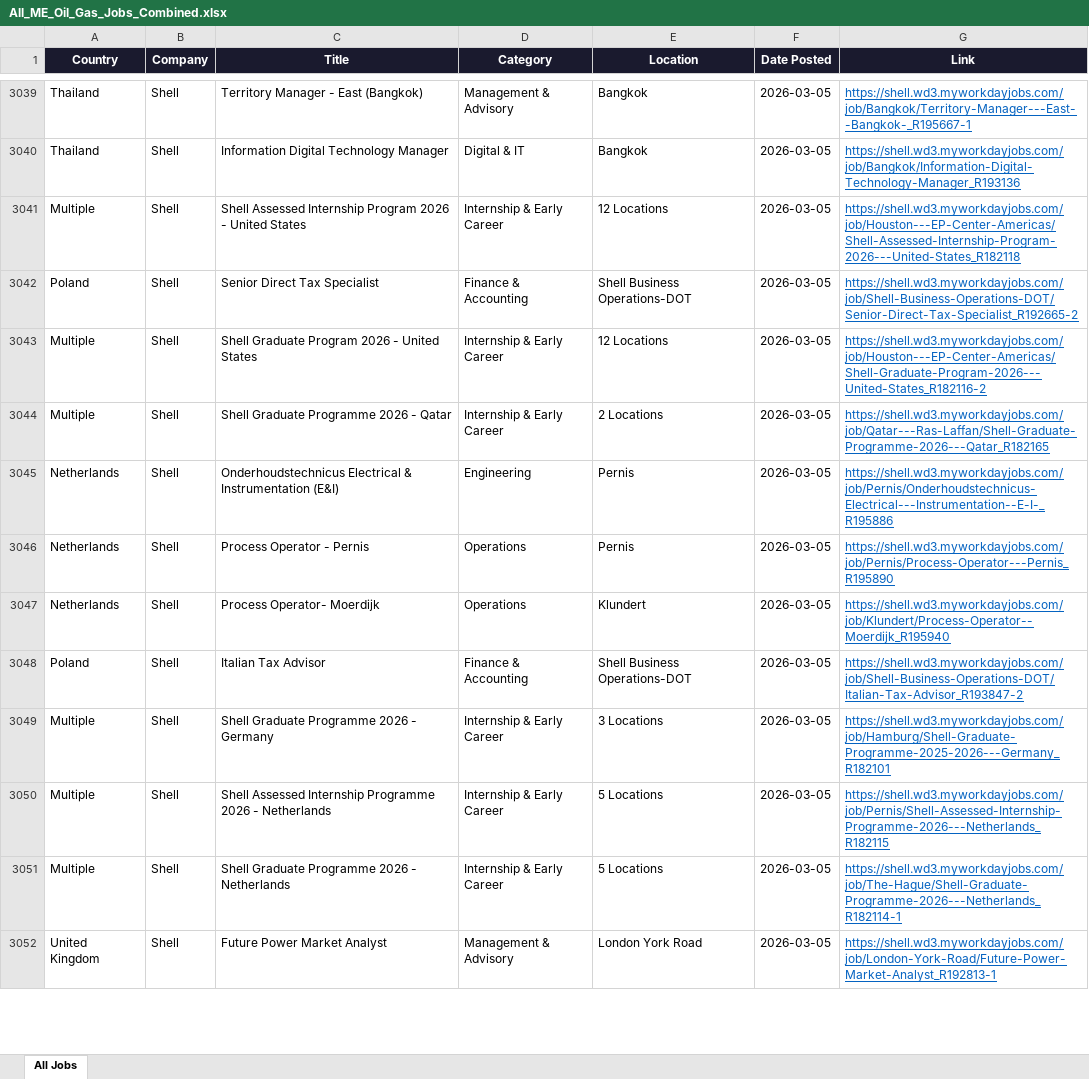
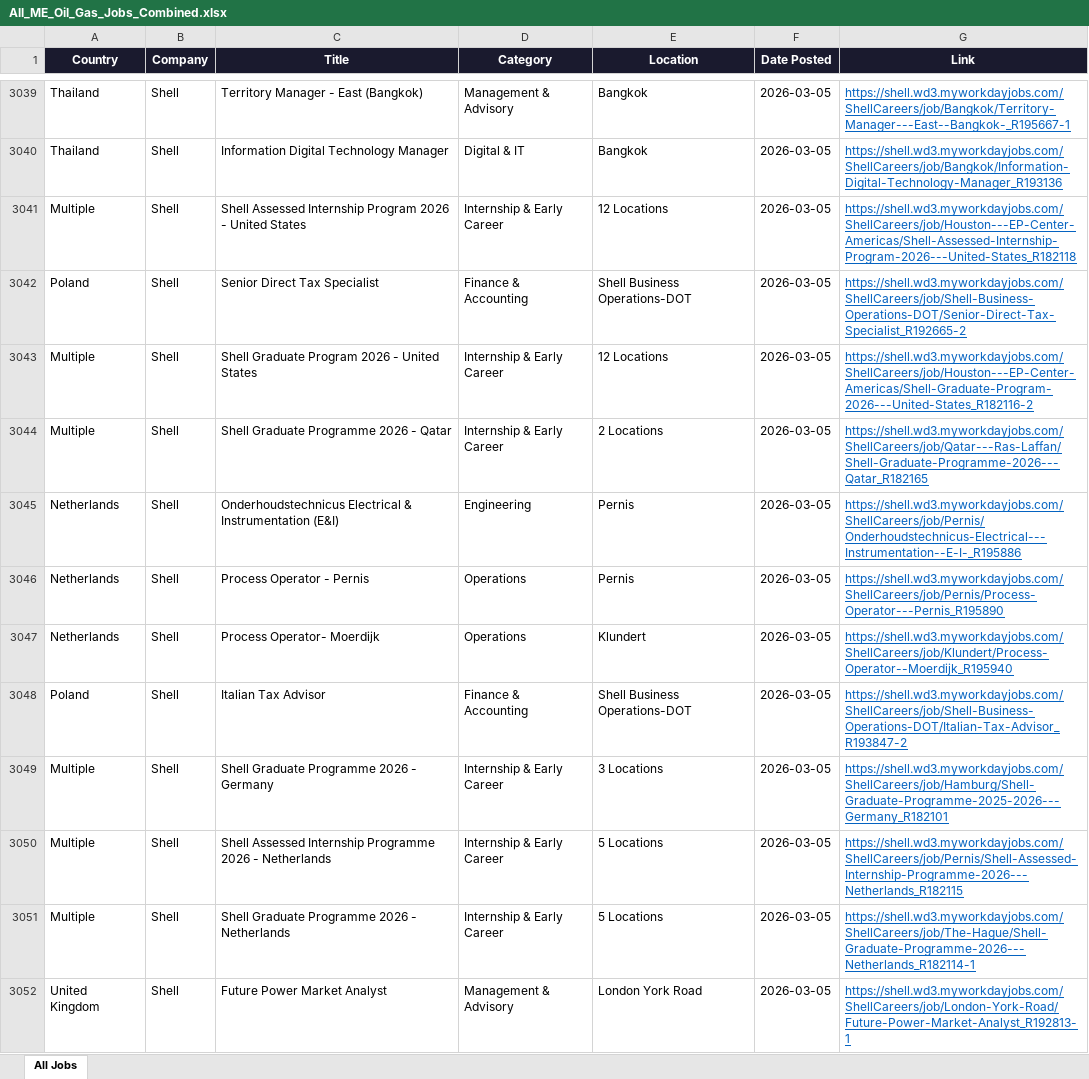
Before and after one commit to illeh69/KerjaAI-oil-gas-me, an Excel workbook: All_ME_Oil_Gas_Jobs_Combined.xlsx, sheet All Jobs, drawn as a sheet; only a part is shown, gaps mark what is left out; values as stored, in another font and other column widths than the file's, no borders; the diff covers the shown part only; the diff names each change by its address in the sheet, - before the commit and + after, or states it on an @@ line.

```diff
--- a/All_ME_Oil_Gas_Jobs_Combined.xlsx (sheet All Jobs)
+++ b/All_ME_Oil_Gas_Jobs_Combined.xlsx (sheet All Jobs)
-G3039 (Link): https://shell.wd3.myworkdayjobs.com/job/Bangkok/Territory-Manager---East--Bangkok-_R195667-1
+G3039 (Link): https://shell.wd3.myworkdayjobs.com/ShellCareers/job/Bangkok/Territory-Manager---East--Bangkok-_R195667-1
-G3040 (Link): https://shell.wd3.myworkdayjobs.com/job/Bangkok/Information-Digital-Technology-Manager_R193136
+G3040 (Link): https://shell.wd3.myworkdayjobs.com/ShellCareers/job/Bangkok/Information-Digital-Technology-Manager_R193136
-G3041 (Link): https://shell.wd3.myworkdayjobs.com/job/Houston---EP-Center-Americas/Shell-Assessed-Internship-Program-2026---United-States_R182118
+G3041 (Link): https://shell.wd3.myworkdayjobs.com/ShellCareers/job/Houston---EP-Center-Americas/Shell-Assessed-Internship-Program-2026---United-States_R182118
-G3042 (Link): https://shell.wd3.myworkdayjobs.com/job/Shell-Business-Operations-DOT/Senior-Direct-Tax-Specialist_R192665-2
+G3042 (Link): https://shell.wd3.myworkdayjobs.com/ShellCareers/job/Shell-Business-Operations-DOT/Senior-Direct-Tax-Specialist_R192665-2
-G3043 (Link): https://shell.wd3.myworkdayjobs.com/job/Houston---EP-Center-Americas/Shell-Graduate-Program-2026---United-States_R182116-2
+G3043 (Link): https://shell.wd3.myworkdayjobs.com/ShellCareers/job/Houston---EP-Center-Americas/Shell-Graduate-Program-2026---United-States_R182116-2
-G3044 (Link): https://shell.wd3.myworkdayjobs.com/job/Qatar---Ras-Laffan/Shell-Graduate-Programme-2026---Qatar_R182165
+G3044 (Link): https://shell.wd3.myworkdayjobs.com/ShellCareers/job/Qatar---Ras-Laffan/Shell-Graduate-Programme-2026---Qatar_R182165
-G3045 (Link): https://shell.wd3.myworkdayjobs.com/job/Pernis/Onderhoudstechnicus-Electrical---Instrumentation--E-I-_R195886
+G3045 (Link): https://shell.wd3.myworkdayjobs.com/ShellCareers/job/Pernis/Onderhoudstechnicus-Electrical---Instrumentation--E-I-_R195886
-G3046 (Link): https://shell.wd3.myworkdayjobs.com/job/Pernis/Process-Operator---Pernis_R195890
+G3046 (Link): https://shell.wd3.myworkdayjobs.com/ShellCareers/job/Pernis/Process-Operator---Pernis_R195890
-G3047 (Link): https://shell.wd3.myworkdayjobs.com/job/Klundert/Process-Operator--Moerdijk_R195940
+G3047 (Link): https://shell.wd3.myworkdayjobs.com/ShellCareers/job/Klundert/Process-Operator--Moerdijk_R195940
-G3048 (Link): https://shell.wd3.myworkdayjobs.com/job/Shell-Business-Operations-DOT/Italian-Tax-Advisor_R193847-2
+G3048 (Link): https://shell.wd3.myworkdayjobs.com/ShellCareers/job/Shell-Business-Operations-DOT/Italian-Tax-Advisor_R193847-2
-G3049 (Link): https://shell.wd3.myworkdayjobs.com/job/Hamburg/Shell-Graduate-Programme-2025-2026---Germany_R182101
+G3049 (Link): https://shell.wd3.myworkdayjobs.com/ShellCareers/job/Hamburg/Shell-Graduate-Programme-2025-2026---Germany_R182101
-G3050 (Link): https://shell.wd3.myworkdayjobs.com/job/Pernis/Shell-Assessed-Internship-Programme-2026---Netherlands_R182115
+G3050 (Link): https://shell.wd3.myworkdayjobs.com/ShellCareers/job/Pernis/Shell-Assessed-Internship-Programme-2026---Netherlands_R182115
-G3051 (Link): https://shell.wd3.myworkdayjobs.com/job/The-Hague/Shell-Graduate-Programme-2026---Netherlands_R182114-1
+G3051 (Link): https://shell.wd3.myworkdayjobs.com/ShellCareers/job/The-Hague/Shell-Graduate-Programme-2026---Netherlands_R182114-1
-G3052 (Link): https://shell.wd3.myworkdayjobs.com/job/London-York-Road/Future-Power-Market-Analyst_R192813-1
+G3052 (Link): https://shell.wd3.myworkdayjobs.com/ShellCareers/job/London-York-Road/Future-Power-Market-Analyst_R192813-1
```
Also changed, not shown: 167 edited cells elsewhere in this sheet, 4 other files.
